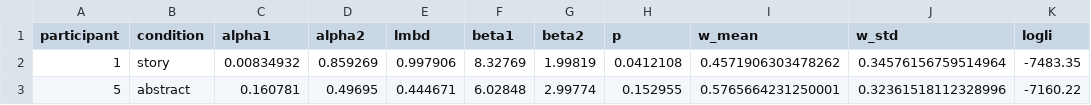
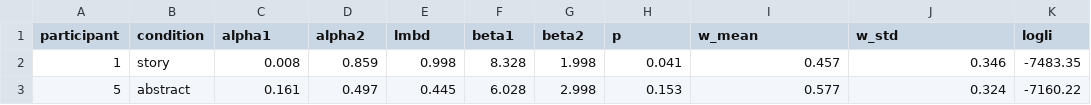
Before and after one commit to nssokada/sdn_hw2, a CSV file: part2/hybrid_model_params_base.csv, drawn as a sheet.

Commit message:
cleaning up part 1

```diff
--- a/part2/hybrid_model_params_base.csv
+++ b/part2/hybrid_model_params_base.csv
@@ -1,3 +1,3 @@
 participant,condition,alpha1,alpha2,lmbd,beta1,beta2,p,w_mean,w_std,logli
-1,story,0.00834932,0.859269,0.997906,8.32769,1.99819,0.0412108,0.4571906303478262,0.34576156759514964,-7483.35
-5,abstract,0.160781,0.49695,0.444671,6.02848,2.99774,0.152955,0.5765664231250001,0.32361518112328996,-7160.22
+1,story,0.008,0.859,0.998,8.328,1.998,0.041,0.457,0.346,-7483.35
+5,abstract,0.161,0.497,0.445,6.028,2.998,0.153,0.577,0.324,-7160.22
```
Also changed, not shown: 2 other files.
